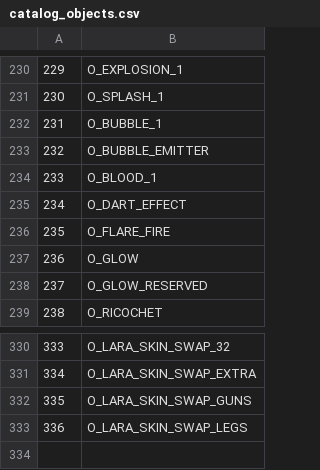
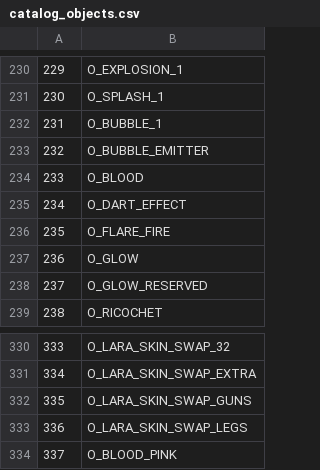
Before and after one commit to LostArtefacts/TRX, a CSV file: data/trx/ship/games/tr2/catalog_objects.csv, drawn as a sheet; only a part is shown, gaps mark what is left out.

Commit message:
misc: add blood effects option

```diff
--- a/data/trx/ship/games/tr2/catalog_objects.csv
+++ b/data/trx/ship/games/tr2/catalog_objects.csv
@@ -233,3 +233,3 @@
 232, O_BUBBLE_EMITTER
-233, O_BLOOD_1
+233, O_BLOOD
 234, O_DART_EFFECT
@@ -333 +333,2 @@
 336, O_LARA_SKIN_SWAP_LEGS
+337, O_BLOOD_PINK
```
Also changed, not shown: 30 other files.
